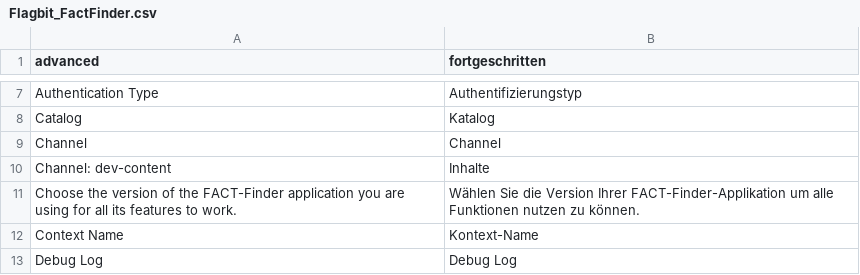
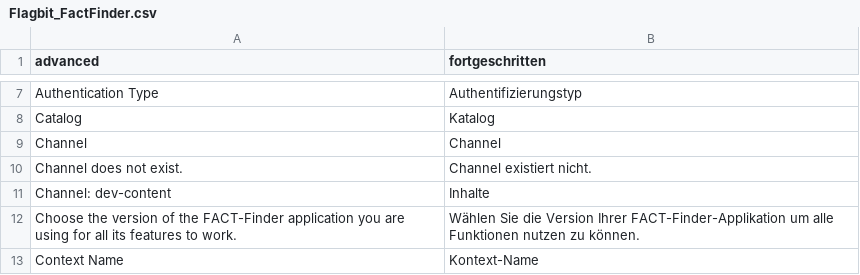
Before and after one commit to flagbit/Magento-FACTFinder, a CSV file: src/app/locale/de_DE/Flagbit_FactFinder.csv, drawn as a sheet; only a part is shown, gaps mark what is left out; the shorter side is filled out with more unchanged rows; the diff covers the shown part only; the diff names each change by its address in the sheet, - before the commit and + after, or states it on an @@ line.

```diff
--- a/src/app/locale/de_DE/Flagbit_FactFinder.csv
+++ b/src/app/locale/de_DE/Flagbit_FactFinder.csv
+row 10: Channel does not exist. | Channel existiert nicht.
```
Also changed, not shown: 11 added rows elsewhere in this file.
